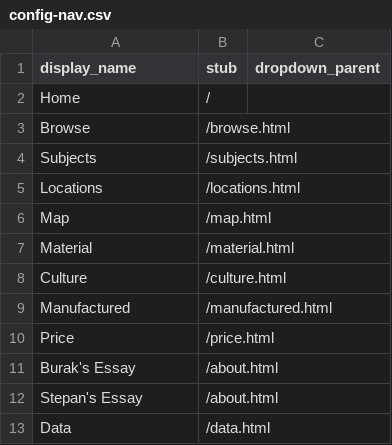
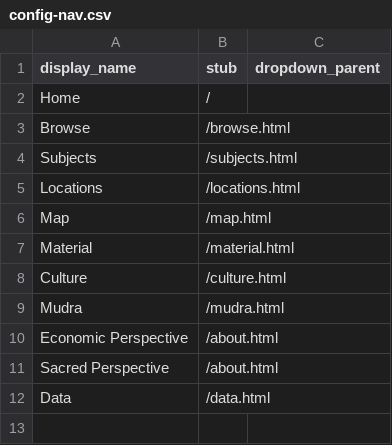
Before and after one commit to ceresdigaproject/economicorsacred1, a CSV file: _data/config-nav.csv, drawn as a sheet.

Commit message:
Update config-nav.csv

```diff
--- a/_data/config-nav.csv
+++ b/_data/config-nav.csv
@@ -8,6 +8,5 @@ Material,/material.html
 Culture,/culture.html
-Manufactured,/manufactured.html
-Price,/price.html
-Burak's Essay,/about.html
-Stepan's Essay,/about.html
+Mudra,/mudra.html
+Economic Perspective,/about.html
+Sacred Perspective,/about.html
 Data,/data.html
```
